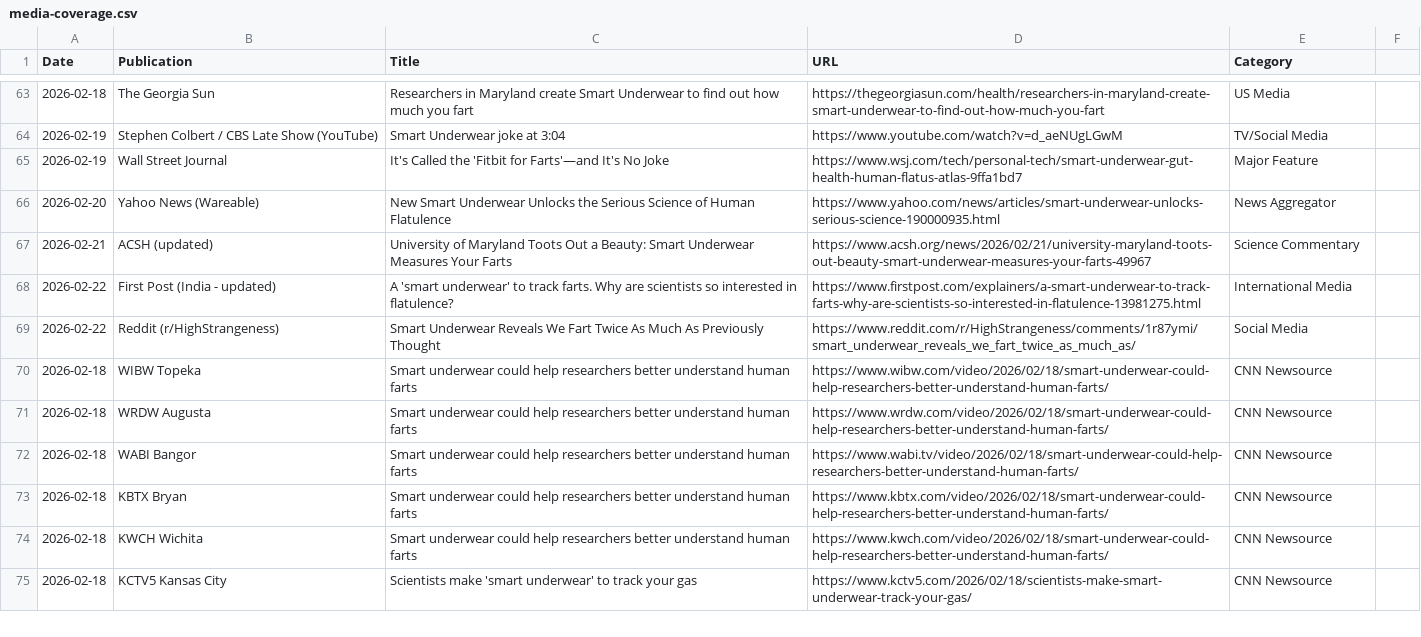
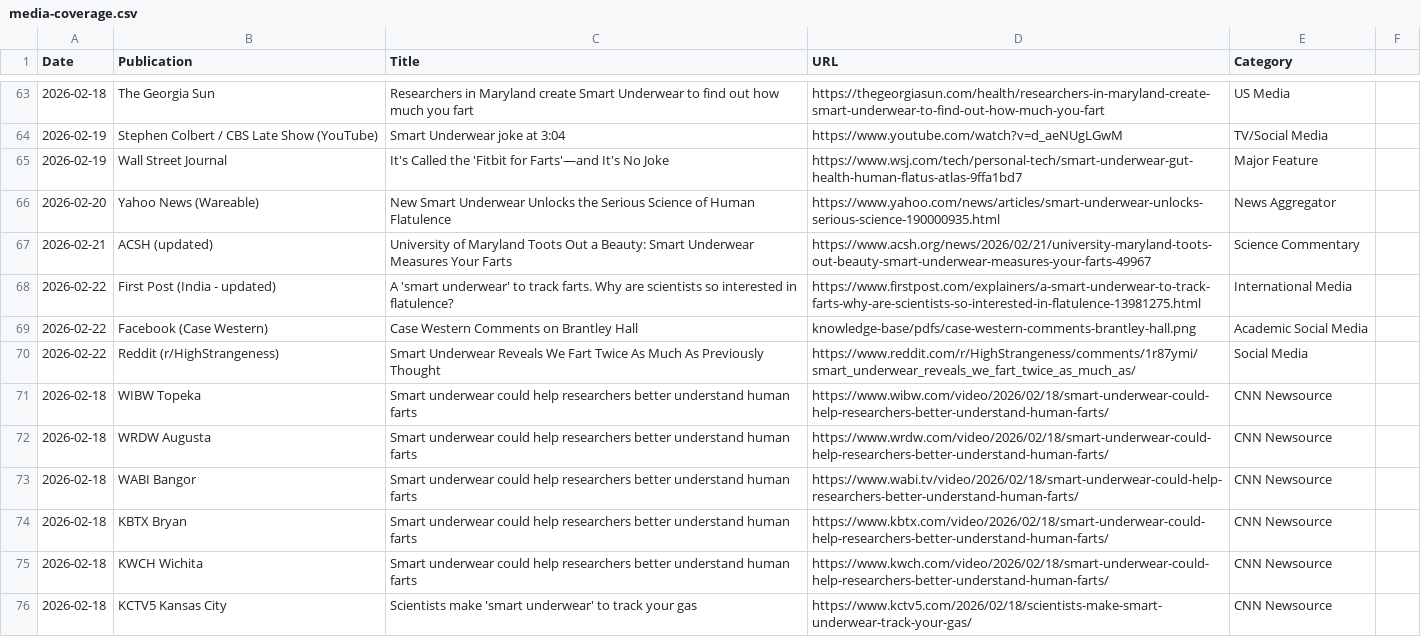
Before and after one commit to brantley-hall/human-flatus-atlas, a CSV file: media-coverage.csv, drawn as a sheet; only a part is shown, gaps mark what is left out.

Commit message:
Add Case Western Facebook comments to private knowledge base
- Created knowledge-base/articles/case-western-comments.md
- Documents academic community reactions to Brantley Hall's research
- Added to media-coverage.csv as 'Academic Social Media' category
- Private storage: image stays local, documentation tracked
- Shows cross-institutional academic engagement and peer recognition
- File location: knowledge-base/pdfs/case-western-comments-brantley-hall.png

```diff
--- a/media-coverage.csv
+++ b/media-coverage.csv
@@ -68,2 +68,3 @@ Date,Publication,Title,URL,Category
 2026-02-22,First Post (India - updated),A 'smart underwear' to track farts. Why are scientists so interested in flatulence?,https://www.firstpost.com/explainers/a-smart-underwear-to-track-farts-why-are-scientists-so-interested-in-flatulence-13981275.html,International Media
+2026-02-22,Facebook (Case Western),Case Western Comments on Brantley Hall,knowledge-base/pdfs/case-western-comments-brantley-hall.png,Academic Social Media
 2026-02-22,Reddit (r/HighStrangeness),Smart Underwear Reveals We Fart Twice As Much As Previously Thought,https://www.reddit.com/r/HighStrangeness/comments/1r87ymi/smart_underwear_reveals_we_fart_twice_as_much_as/,Social Media
```
Also changed, not shown: 2 other files.
